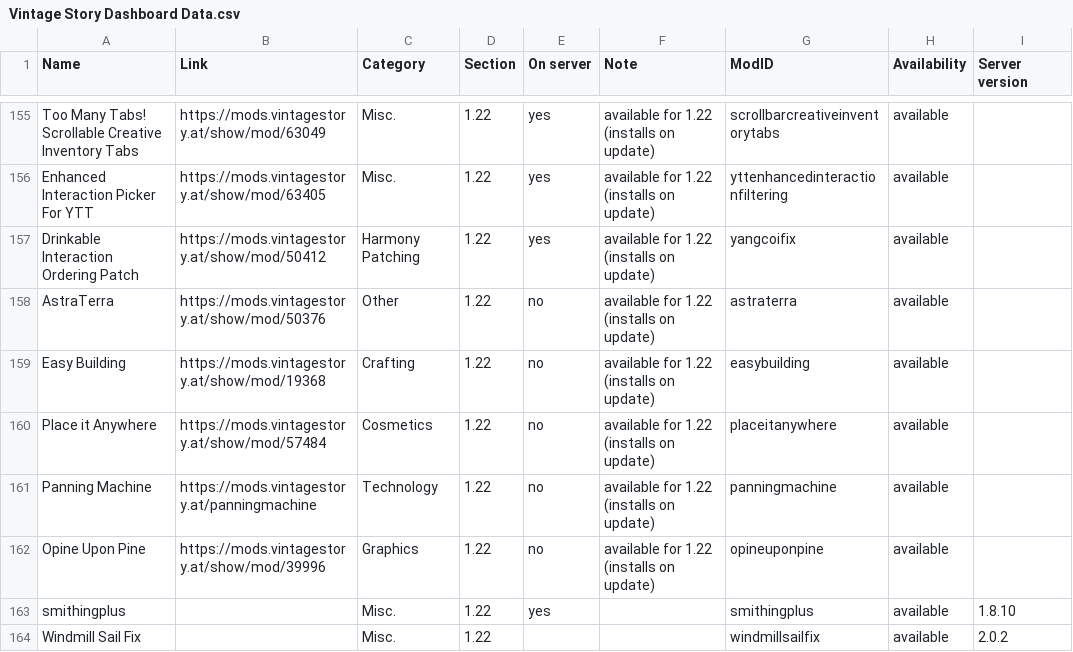
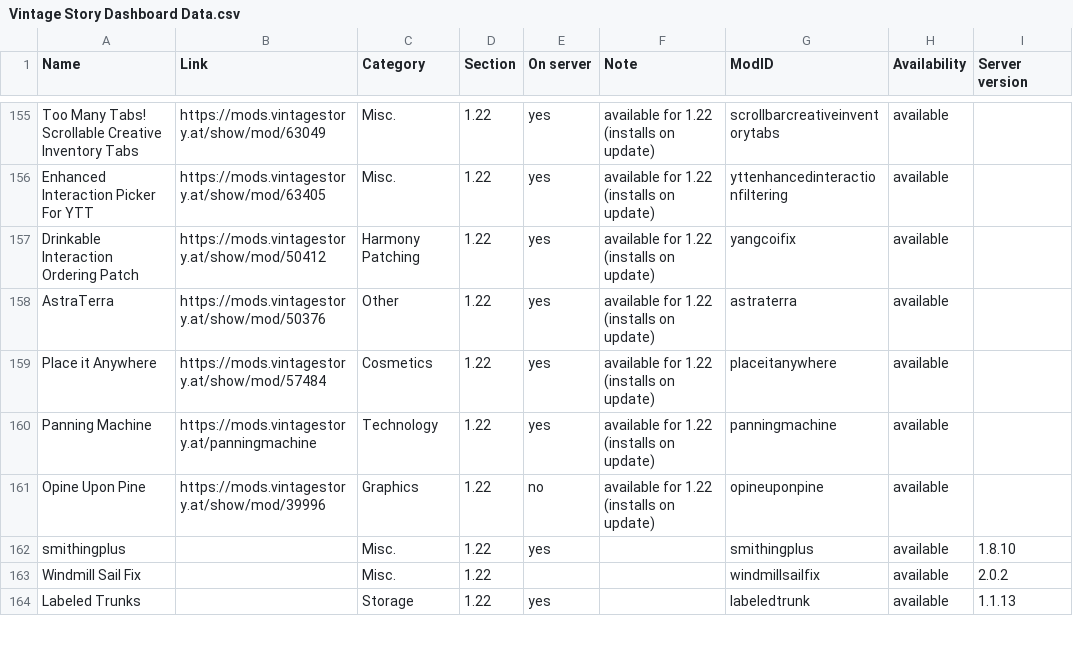
Before and after one commit to ConnyZs/VintageStory, a CSV file: Vintage Story Dashboard Data.csv, drawn as a sheet; only a part is shown, gaps mark what is left out; the shorter side is filled out with more unchanged rows.

```diff
--- a/Vintage Story Dashboard Data.csv
+++ b/Vintage Story Dashboard Data.csv
@@ -157,6 +157,5 @@ Enhanced Interaction Picker For YTT,https://mods.vintagestory.at/show/mod/63405,
 Drinkable Interaction Ordering Patch,https://mods.vintagestory.at/show/mod/50412,Harmony Patching,1.22,yes,available for 1.22 (installs on update),yangcoifix,available,
-AstraTerra,https://mods.vintagestory.at/show/mod/50376,Other,1.22,no,available for 1.22 (installs on update),astraterra,available,
-Easy Building,https://mods.vintagestory.at/show/mod/19368,Crafting,1.22,no,available for 1.22 (installs on update),easybuilding,available,
-Place it Anywhere,https://mods.vintagestory.at/show/mod/57484,Cosmetics,1.22,no,available for 1.22 (installs on update),placeitanywhere,available,
-Panning Machine,https://mods.vintagestory.at/panningmachine,Technology,1.22,no,available for 1.22 (installs on update),panningmachine,available,
+AstraTerra,https://mods.vintagestory.at/show/mod/50376,Other,1.22,yes,available for 1.22 (installs on update),astraterra,available,
+Place it Anywhere,https://mods.vintagestory.at/show/mod/57484,Cosmetics,1.22,yes,available for 1.22 (installs on update),placeitanywhere,available,
+Panning Machine,https://mods.vintagestory.at/panningmachine,Technology,1.22,yes,available for 1.22 (installs on update),panningmachine,available,
 Opine Upon Pine,https://mods.vintagestory.at/show/mod/39996,Graphics,1.22,no,available for 1.22 (installs on update),opineuponpine,available,
```
Also changed, not shown: 4 other files.
